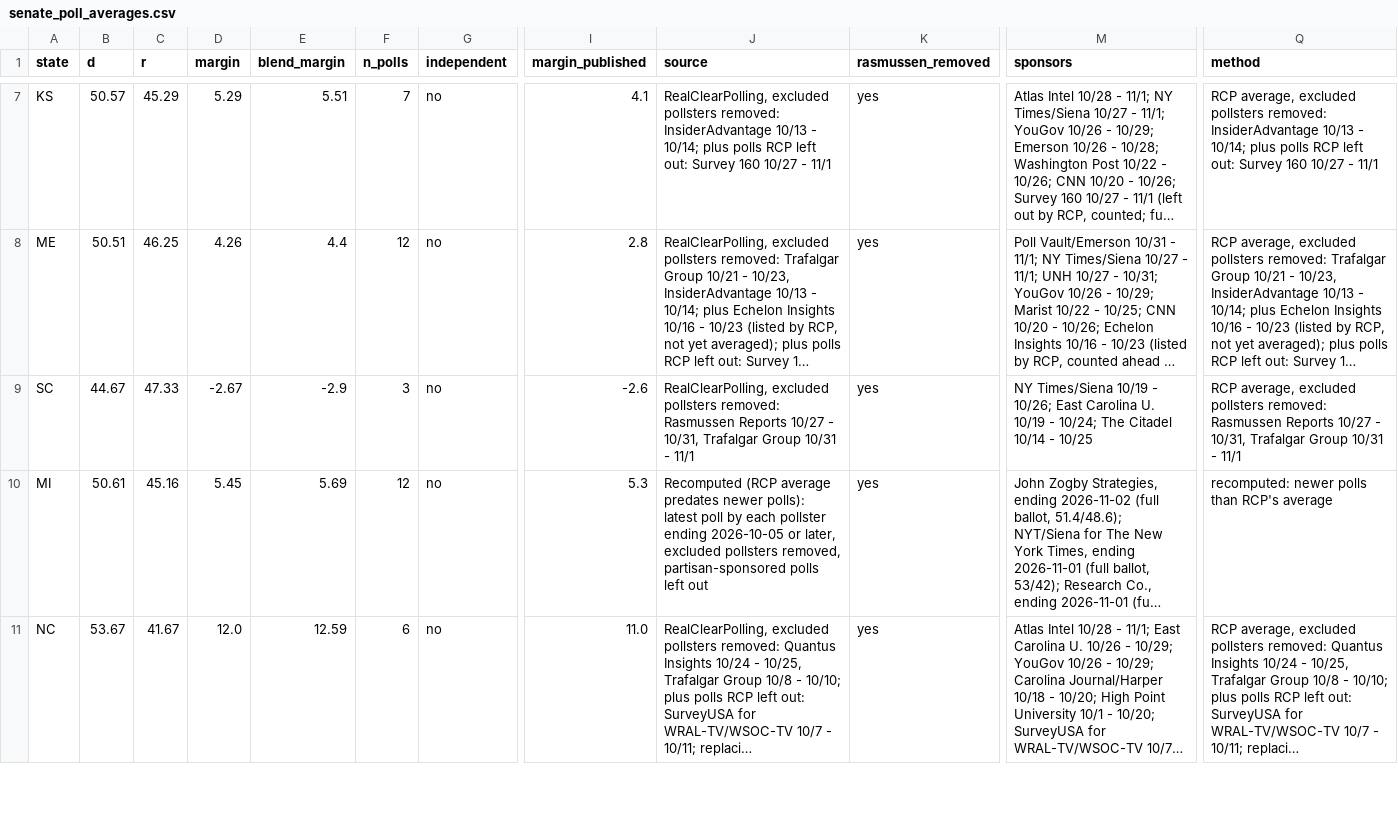
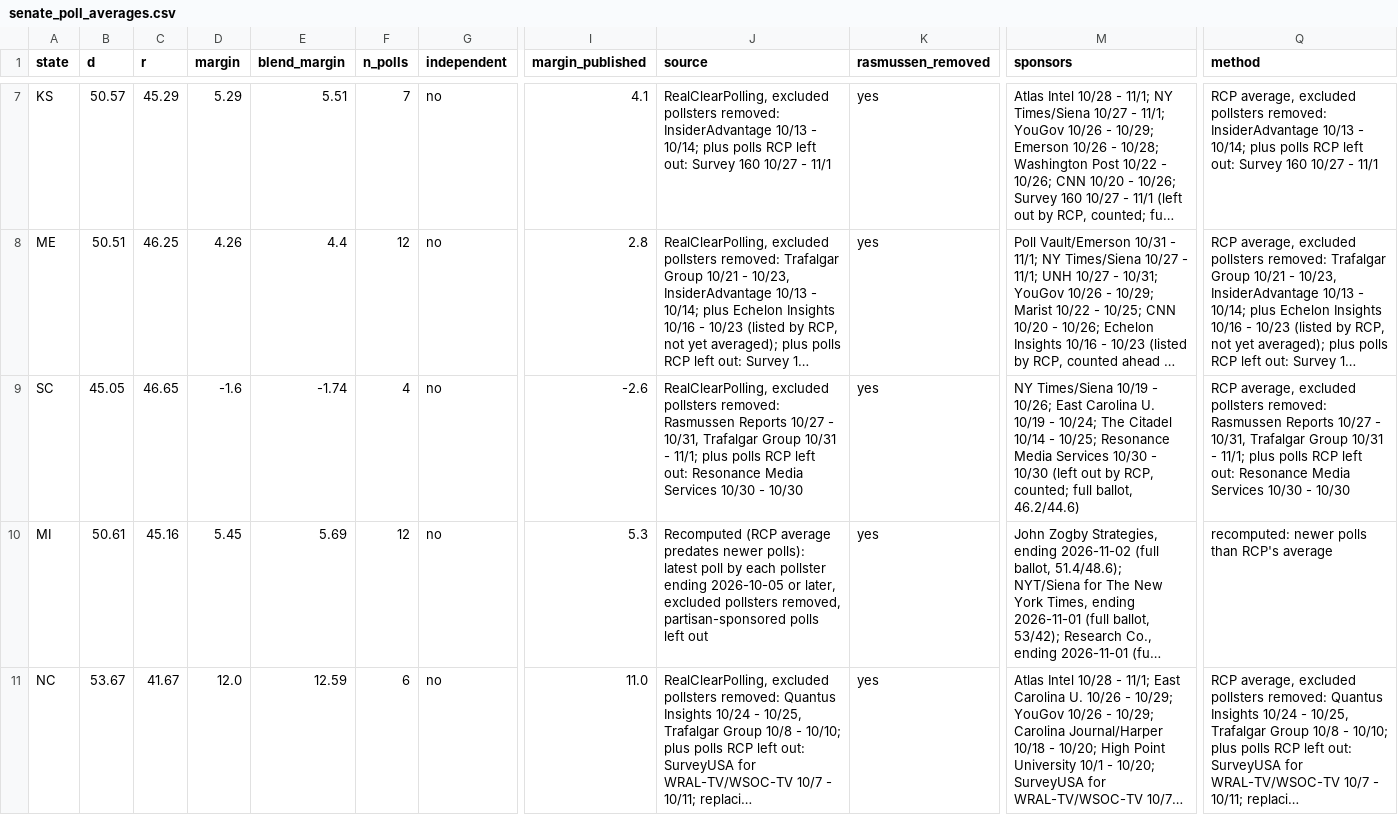
Before and after one commit to tcbDNA/house-2026, a CSV file: backend/data/senate_poll_averages.csv, drawn as a sheet; only a part is shown, gaps mark what is left out; long unchanged cells end in …; the diff names each change by its address in the sheet, - before the commit and + after, or states it on an @@ line.

```diff
--- a/backend/data/senate_poll_averages.csv
+++ b/backend/data/senate_poll_averages.csv
-B9 (d): 44.67
+B9 (d): 45.05
-C9 (r): 47.33
+C9 (r): 46.65
-D9 (margin): -2.67
+D9 (margin): -1.6
-E9 (blend_margin): -2.9
+E9 (blend_margin): -1.74
-F9 (n_polls): 3
+F9 (n_polls): 4
-J9 (source): …10/31 - 11/1
+J9 (source): …10/31 - 11/1; plus polls RCP left out: Resonance Media Services 10/30 - 10/30
-M9 (sponsors): …10/14 - 10/25
+M9 (sponsors): …10/14 - 10/25; Resonance Media Services 10/30 - 10/30 (left out by RCP, counted; full ballot, 46.2/44.6)
-Q9 (method): …10/31 - 11/1
+Q9 (method): …10/31 - 11/1; plus polls RCP left out: Resonance Media Services 10/30 - 10/30
```
Also changed, not shown: backend/analysis/comparison.csv, backend/data/governor_poll_averages.csv, 18 other files.
